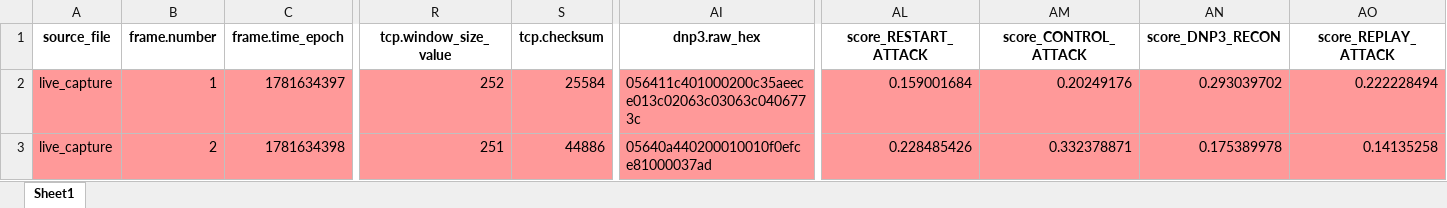
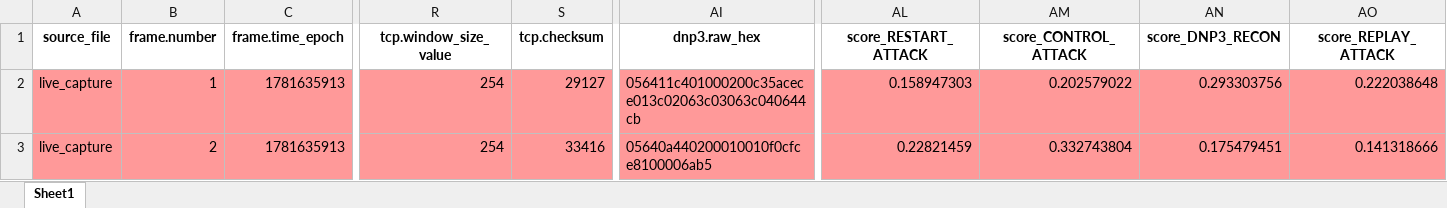
Before and after one commit to Talha1818/Live-MQTT-Packet-Prediction, an Excel workbook: DNP3/dnp3_capture_with_predictions.xlsx, sheet Sheet1, drawn as a sheet; only a part is shown, gaps mark what is left out; values as stored, in another font and other column widths than the file's, no borders; the diff covers the shown part only; the diff names each change by its address in the sheet, - before the commit and + after, or states it on an @@ line.

```diff
--- a/DNP3/dnp3_capture_with_predictions.xlsx (sheet Sheet1)
+++ b/DNP3/dnp3_capture_with_predictions.xlsx (sheet Sheet1)
-C2 (frame.time_epoch): 1781634397
+C2 (frame.time_epoch): 1781635913
-R2 (tcp.window_size_value): 252
+R2 (tcp.window_size_value): 254
-S2 (tcp.checksum): 25584
+S2 (tcp.checksum): 29127
-AI2 (dnp3.raw_hex): 056411c401000200c35aeece013c02063c03063c0406773c
+AI2 (dnp3.raw_hex): 056411c401000200c35acece013c02063c03063c040644cb
-AL2 (score_RESTART_ATTACK): 0.159001684
+AL2 (score_RESTART_ATTACK): 0.158947303
-AM2 (score_CONTROL_ATTACK): 0.20249176
+AM2 (score_CONTROL_ATTACK): 0.202579022
-AN2 (score_DNP3_RECON): 0.293039702
+AN2 (score_DNP3_RECON): 0.293303756
-AO2 (score_REPLAY_ATTACK): 0.222228494
+AO2 (score_REPLAY_ATTACK): 0.222038648
-C3 (frame.time_epoch): 1781634398
+C3 (frame.time_epoch): 1781635913
-R3 (tcp.window_size_value): 251
+R3 (tcp.window_size_value): 254
-S3 (tcp.checksum): 44886
+S3 (tcp.checksum): 33416
-AI3 (dnp3.raw_hex): 05640a440200010010f0efce81000037ad
+AI3 (dnp3.raw_hex): 05640a440200010010f0cfce8100006ab5
-AL3 (score_RESTART_ATTACK): 0.228485426
+AL3 (score_RESTART_ATTACK): 0.22821459
-AM3 (score_CONTROL_ATTACK): 0.332378871
+AM3 (score_CONTROL_ATTACK): 0.332743804
-AN3 (score_DNP3_RECON): 0.175389978
+AN3 (score_DNP3_RECON): 0.175479451
-AO3 (score_REPLAY_ATTACK): 0.14135258
+AO3 (score_REPLAY_ATTACK): 0.141318666
```
Also changed, not shown: 2 removed rows and 746 edited cells elsewhere in this sheet, 2 other files.
